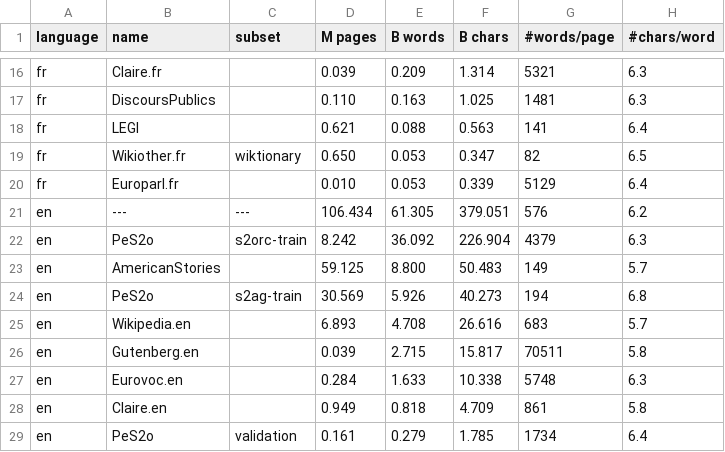
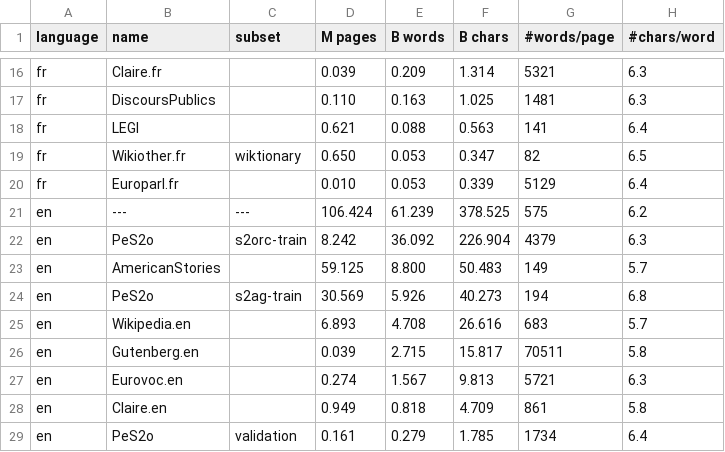
Before and after one commit to OpenLLM-France/Lucie-Training, a CSV file: src/lucie/assets/stats_datasets.csv, drawn as a sheet; only a part is shown, gaps mark what is left out; the diff covers the shown part only.

```diff
--- a/src/lucie/assets/stats_datasets.csv
+++ b/src/lucie/assets/stats_datasets.csv
@@ -20,3 +20,3 @@ fr       ,Wikiother.fr        ,wiktionary   ,   0.650,   0.053,   0.347,
 fr       ,Europarl.fr         ,             ,   0.010,   0.053,   0.339,       5129,  6.4
-en       ,---                 ,---          , 106.434,  61.305, 379.051,        576,  6.2
+en       ,---                 ,---          , 106.424,  61.239, 378.525,        575,  6.2
 en       ,PeS2o               ,s2orc-train  ,   8.242,  36.092, 226.904,       4379,  6.3
@@ -26,3 +26,3 @@ en       ,Wikipedia.en        ,             ,   6.893,   4.708,  26.616,
 en       ,Gutenberg.en        ,             ,   0.039,   2.715,  15.817,      70511,  5.8
-en       ,Eurovoc.en          ,             ,   0.284,   1.633,  10.338,       5748,  6.3
+en       ,Eurovoc.en          ,             ,   0.274,   1.567,   9.813,       5721,  6.3
 en       ,Claire.en           ,             ,   0.949,   0.818,   4.709,        861,  5.8
```
Also changed, not shown: 4 added rows, 2 removed rows and 26 edited cells elsewhere in this file, src/lucie/assets/stats_datasets_detailed.csv, 2 other files.
